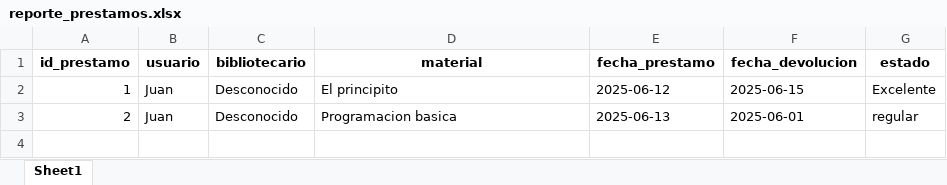
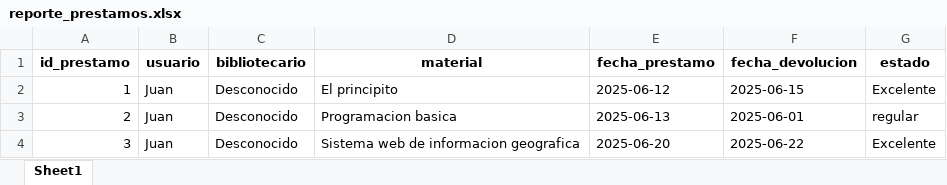
Before and after one commit to DevCadi/BIBLIOTECA, an Excel workbook: static/reporte_prestamos.xlsx, sheet Sheet1, drawn as a sheet; values as stored, in another font and other column widths than the file's, no borders; the diff names each change by its address in the sheet, - before the commit and + after, or states it on an @@ line.

```diff
--- a/static/reporte_prestamos.xlsx (sheet Sheet1)
+++ b/static/reporte_prestamos.xlsx (sheet Sheet1)
+row 4: 3 | Juan | Desconocido | Sistema web de informacion geografica | 2025-06-20 | 2025-06-22 | Excelente
```
Also changed, not shown: 7 other files.
